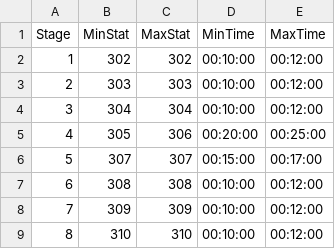
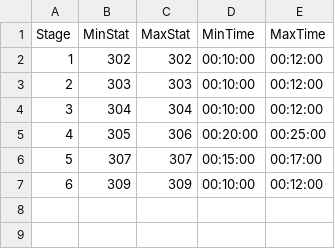
Before and after one commit to PiiJar/Simulation, a CSV file: initialization/treatment_program_002.csv, drawn as a sheet; removed rows and columns are numbered as before the commit, all else as after; the diff names each change by its address in the sheet, - before the commit and + after, or states it on an @@ line.

Commit message:
CP-SAT vaihe 1: Kaikki siirrot täsmälleen average_task_time, Stage 0 -> Stage 1 siirto korjattu, vaatimusten mukainen aikataulu ja visualisointi

```diff
--- a/initialization/treatment_program_002.csv
+++ b/initialization/treatment_program_002.csv
-row 7: 6 | 308 | 308 | 00:10:00 | 00:12:00
@@ column A (Stage) renumbered in row 7 @@
-row 9: 8 | 310 | 310 | 00:10:00 | 00:12:00
```
Also changed, not shown: 4 other files.
